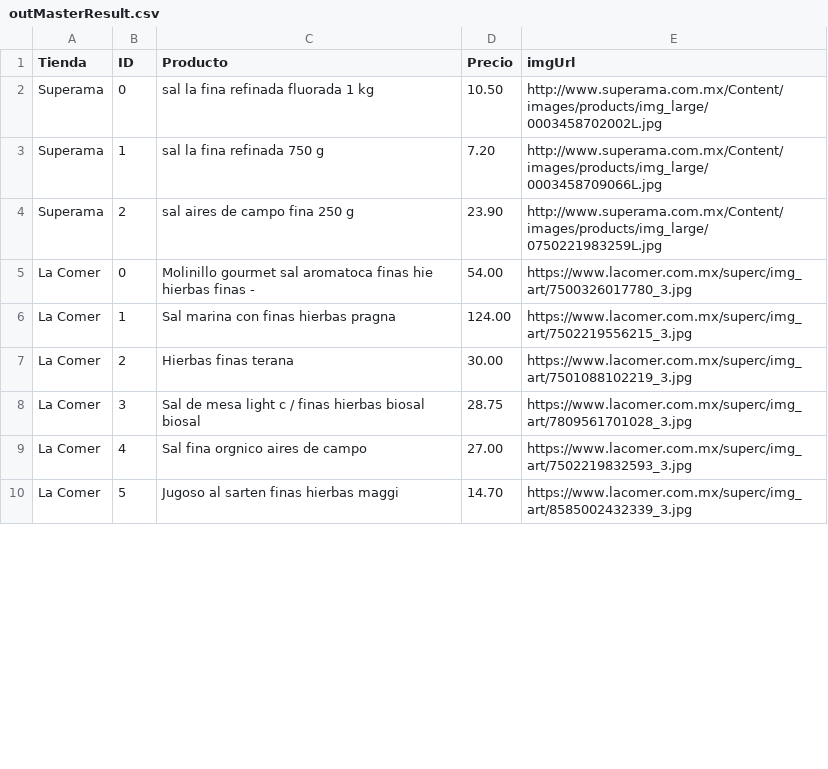
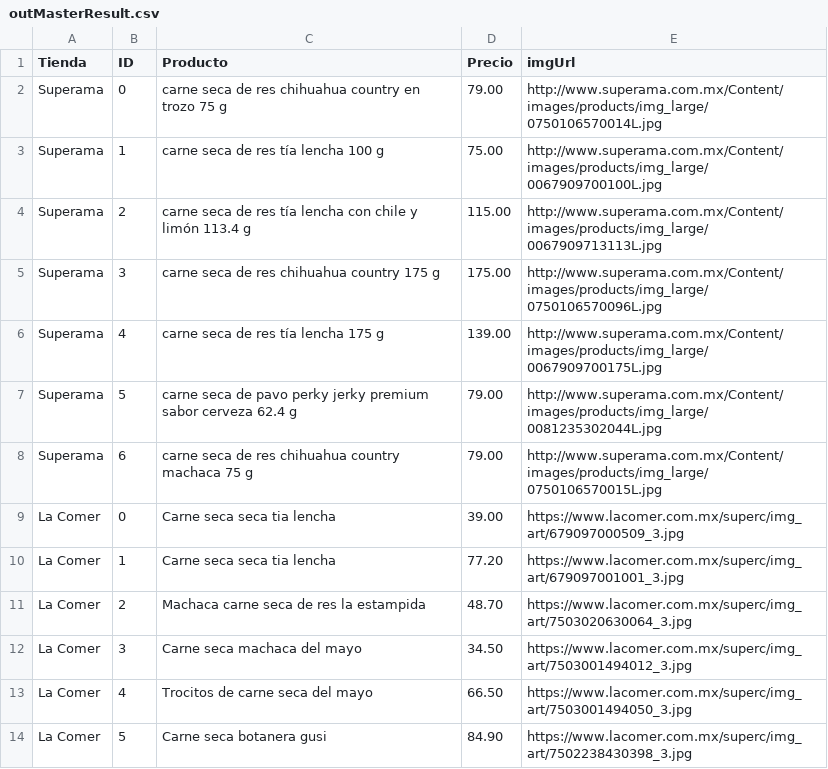
Before and after one commit to humandesignlab/superJapi, a CSV file: outMasterResult.csv, drawn as a sheet; only a part is shown; the diff covers the shown part only.

```diff
--- a/outMasterResult.csv
+++ b/outMasterResult.csv
@@ -1,10 +1,14 @@
 Tienda,ID,Producto,Precio,imgUrl
-Superama,0,sal la fina  refinada fluorada 1 kg,10.50,http://www.superama.com.mx/Content/images/products/img_large/0003458702002L.jpg
-Superama,1,sal la fina  refinada  750 g,7.20,http://www.superama.com.mx/Content/images/products/img_large/0003458709066L.jpg
-Superama,2,sal aires de campo  fina 250 g,23.90,http://www.superama.com.mx/Content/images/products/img_large/0750221983259L.jpg
-La Comer,0,Molinillo gourmet sal aromatoca finas hie hierbas finas   -,54.00,https://www.lacomer.com.mx/superc/img_art/7500326017780_3.jpg
-La Comer,1,Sal marina con finas hierbas   pragna,124.00,https://www.lacomer.com.mx/superc/img_art/7502219556215_3.jpg
-La Comer,2,Hierbas finas   terana,30.00,https://www.lacomer.com.mx/superc/img_art/7501088102219_3.jpg
-La Comer,3,Sal de mesa light c / finas hierbas biosal biosal,28.75,https://www.lacomer.com.mx/superc/img_art/7809561701028_3.jpg
-La Comer,4,Sal fina orgnico aires de campo,27.00,https://www.lacomer.com.mx/superc/img_art/7502219832593_3.jpg
-La Comer,5,Jugoso al sarten finas hierbas   maggi,14.70,https://www.lacomer.com.mx/superc/img_art/8585002432339_3.jpg
+Superama,0,carne seca de res chihuahua country  en trozo 75 g,79.00,http://www.superama.com.mx/Content/images/products/img_large/0750106570014L.jpg
+Superama,1,carne seca de res tía lencha  100 g,75.00,http://www.superama.com.mx/Content/images/products/img_large/0067909700100L.jpg
+Superama,2,carne seca de res tía lencha  con chile y limón 113.4 g,115.00,http://www.superama.com.mx/Content/images/products/img_large/0067909713113L.jpg
+Superama,3,carne seca de res chihuahua country  175 g,175.00,http://www.superama.com.mx/Content/images/products/img_large/0750106570096L.jpg
+Superama,4,carne seca de res tía lencha  175 g,139.00,http://www.superama.com.mx/Content/images/products/img_large/0067909700175L.jpg
+Superama,5,carne seca de pavo perky jerky  premium sabor cerveza 62.4 g,79.00,http://www.superama.com.mx/Content/images/products/img_large/0081235302044L.jpg
+Superama,6,carne seca de res chihuahua country  machaca 75 g,79.00,http://www.superama.com.mx/Content/images/products/img_large/0750106570015L.jpg
+La Comer,0,Carne seca seca tia lencha,39.00,https://www.lacomer.com.mx/superc/img_art/679097000509_3.jpg
+La Comer,1,Carne seca seca tia lencha,77.20,https://www.lacomer.com.mx/superc/img_art/679097001001_3.jpg
+La Comer,2,Machaca carne seca de res   la estampida,48.70,https://www.lacomer.com.mx/superc/img_art/7503020630064_3.jpg
+La Comer,3,Carne seca machaca del mayo,34.50,https://www.lacomer.com.mx/superc/img_art/7503001494012_3.jpg
+La Comer,4,Trocitos de carne seca    del mayo,66.50,https://www.lacomer.com.mx/superc/img_art/7503001494050_3.jpg
+La Comer,5,Carne seca botanera gusi  ,84.90,https://www.lacomer.com.mx/superc/img_art/7502238430398_3.jpg
```
Also changed, not shown: 2 added rows, 7 removed rows and 51 edited cells elsewhere in this file, 3 other files.
